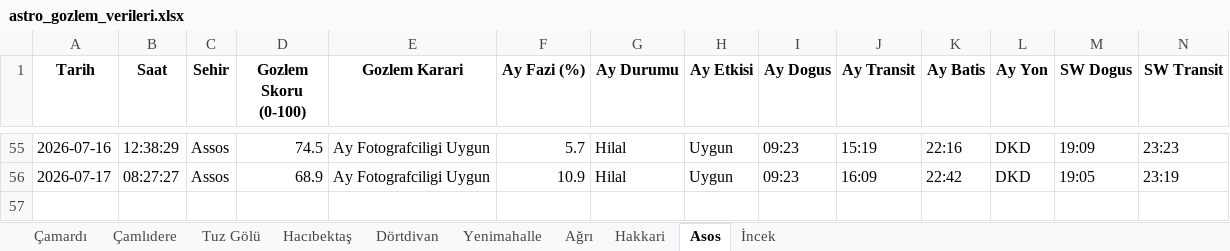
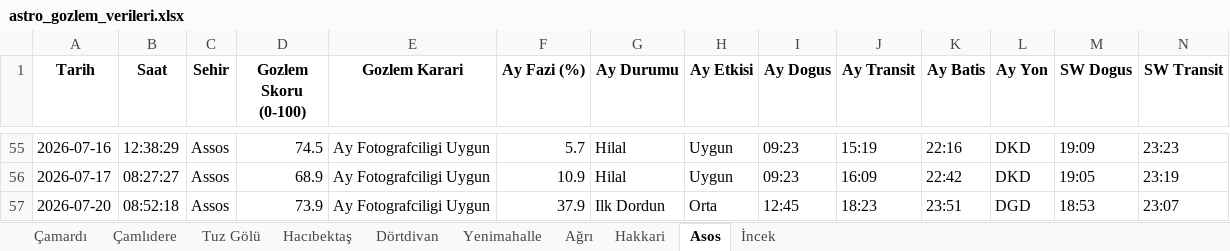
Before and after one commit to muhdogan-max/astro-gozlem, an Excel workbook: HavaTakip/astro_gozlem_verileri.xlsx, sheet Asos, drawn as a sheet; only a part is shown, gaps mark what is left out; values as stored, in another font and other column widths than the file's, no borders; rows hold the shown columns only; the diff names each change by its address in the sheet, - before the commit and + after, or states it on an @@ line.

```diff
--- a/HavaTakip/astro_gozlem_verileri.xlsx (sheet Asos)
+++ b/HavaTakip/astro_gozlem_verileri.xlsx (sheet Asos)
+row 57: 2026-07-20 | 08:52:18 | Assos | 73.9 | Ay Fotografciligi Uygun | 37.9 | Ilk Dordun | Orta | 12:45 | 18:23 | 23:51 | DGD | 18:53 | 23:07
```
Also changed, not shown: sheet Dörtdivan, sheet Hakkari, sheet Hacıbektaş, sheet Ağrı, sheet İncek, sheet Çamlıdere, 3 more sheets.
